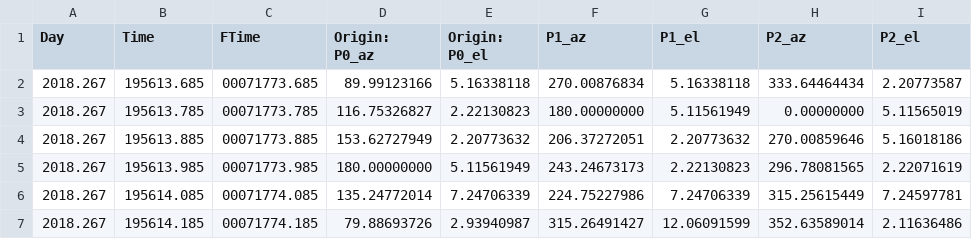
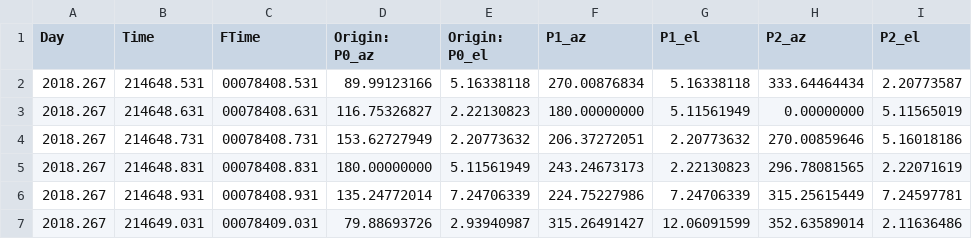
Before and after one commit to mas12498/tracker, a CSV file: data/generatedEnsemble.csv, drawn as a sheet; only a part is shown; the diff names each change by its address in the sheet, - before the commit and + after, or states it on an @@ line.

```diff
--- a/data/generatedEnsemble.csv
+++ b/data/generatedEnsemble.csv
-B2 (Time): 195613.685
+B2 (Time): 214648.531
-C2 (FTime): 00071773.685
+C2 (FTime): 00078408.531
-B3 (Time): 195613.785
+B3 (Time): 214648.631
-C3 (FTime): 00071773.785
+C3 (FTime): 00078408.631
-B4 (Time): 195613.885
+B4 (Time): 214648.731
-C4 (FTime): 00071773.885
+C4 (FTime): 00078408.731
-B5 (Time): 195613.985
+B5 (Time): 214648.831
-C5 (FTime): 00071773.985
+C5 (FTime): 00078408.831
-B6 (Time): 195614.085
+B6 (Time): 214648.931
-C6 (FTime): 00071774.085
+C6 (FTime): 00078408.931
-B7 (Time): 195614.185
+B7 (Time): 214649.031
-C7 (FTime): 00071774.185
+C7 (FTime): 00078409.031
```
Also changed, not shown: data/pedestalsIncrement.csv.
